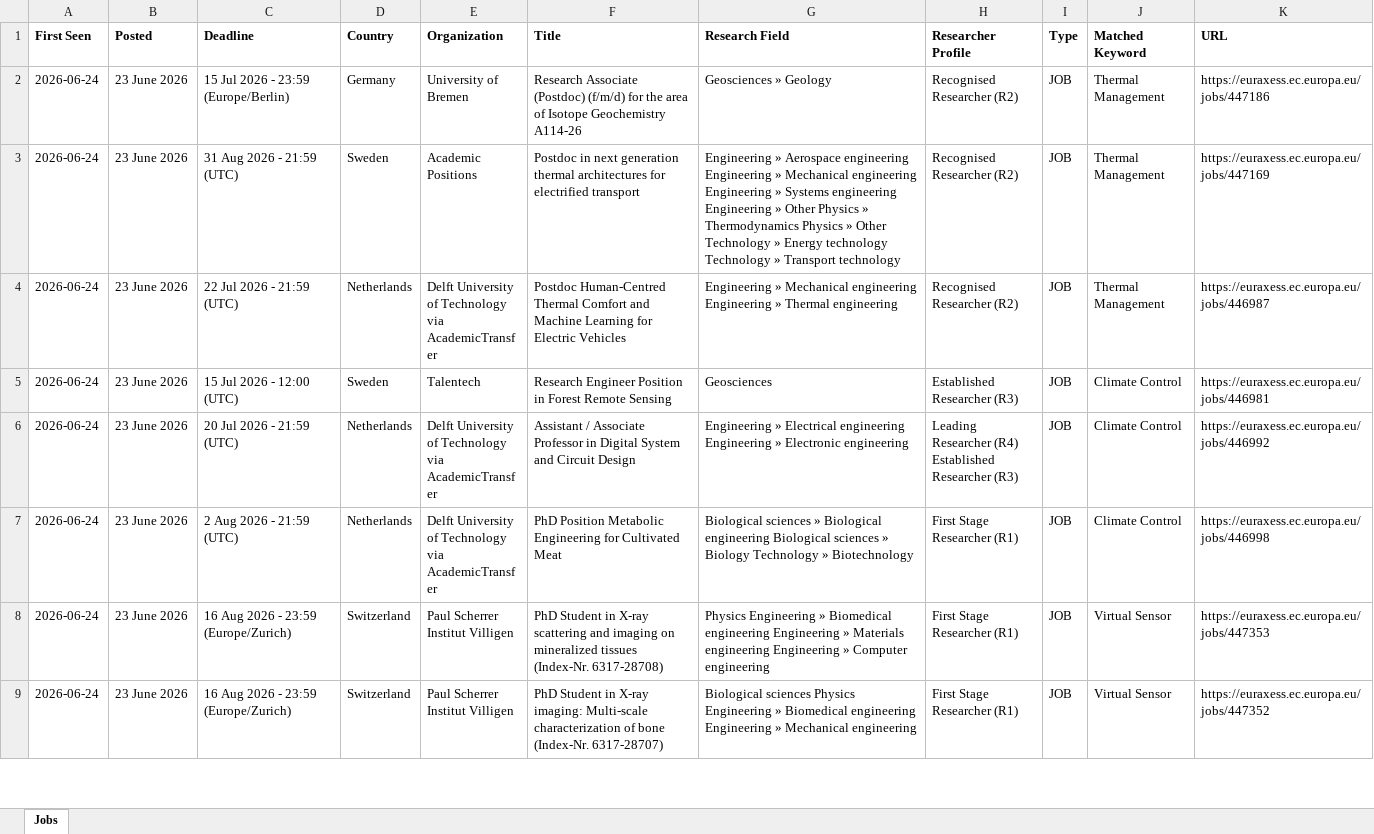
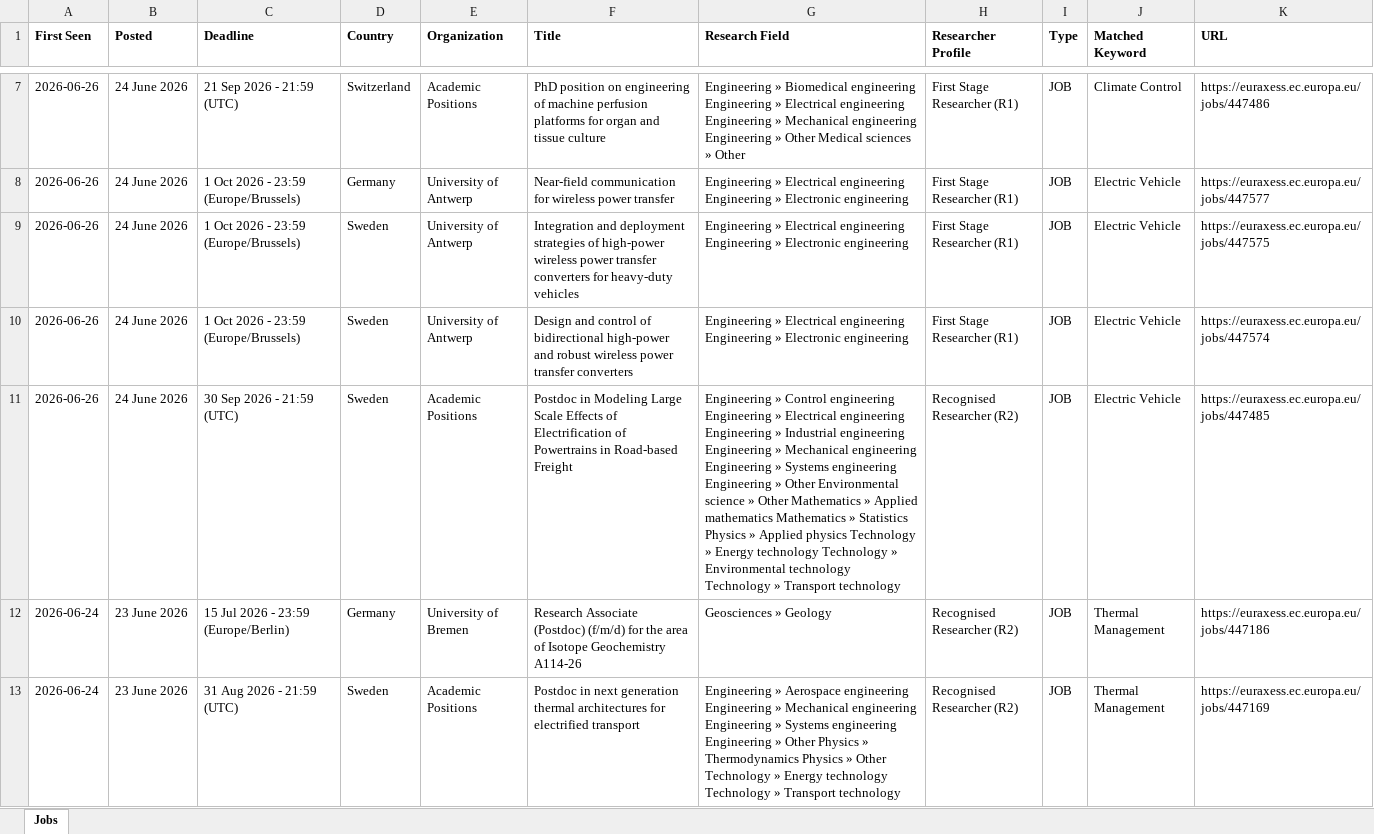
Before and after one commit to JustaBirdy/euraxess-tracker, an Excel workbook: jobs.xlsx, sheet Jobs, drawn as a sheet; only a part is shown, gaps mark what is left out; the shorter side is filled out with more unchanged rows; values as stored, in another font and other column widths than the file's, no borders; the diff covers the shown part only; the diff names each change by its address in the sheet, - before the commit and + after, or states it on an @@ line.

```diff
--- a/jobs.xlsx (sheet Jobs)
+++ b/jobs.xlsx (sheet Jobs)
+row 7: 2026-06-26 | 24 June 2026 | 21 Sep 2026 - 21:59 (UTC) | Switzerland | Academic Positions | PhD position on engineering of machine perfusion platforms for organ and tissue culture | Engineering » Biomedical engineering Engineering » Electrical engineering Engineering » Mechanical engineering Engineering » Other Medical sciences » Other | First Stage Researcher (R1) | JOB | Climate Control | https://euraxess.ec.europa.eu/jobs/447486
+row 8: 2026-06-26 | 24 June 2026 | 1 Oct 2026 - 23:59 (Europe/Brussels) | Germany | University of Antwerp | Near-field communication for wireless power transfer | Engineering » Electrical engineering Engineering » Electronic engineering | First Stage Researcher (R1) | JOB | Electric Vehicle | https://euraxess.ec.europa.eu/jobs/447577
+row 9: 2026-06-26 | 24 June 2026 | 1 Oct 2026 - 23:59 (Europe/Brussels) | Sweden | University of Antwerp | Integration and deployment strategies of high-power wireless power transfer converters for heavy-duty vehicles | Engineering » Electrical engineering Engineering » Electronic engineering | First Stage Researcher (R1) | JOB | Electric Vehicle | https://euraxess.ec.europa.eu/jobs/447575
+row 10: 2026-06-26 | 24 June 2026 | 1 Oct 2026 - 23:59 (Europe/Brussels) | Sweden | University of Antwerp | Design and control of bidirectional high-power and robust wireless power transfer converters | Engineering » Electrical engineering Engineering » Electronic engineering | First Stage Researcher (R1) | JOB | Electric Vehicle | https://euraxess.ec.europa.eu/jobs/447574
+row 11: 2026-06-26 | 24 June 2026 | 30 Sep 2026 - 21:59 (UTC) | Sweden | Academic Positions | Postdoc in Modeling Large Scale Effects of Electrification of Powertrains in Road-based Freight | Engineering » Control engineering Engineering » Electrical engineering Engineering » Industrial engineering Engineering » Mechanical engineering Engineering » Systems engineering Engineering » Other Environmental science » Other Mathematics » Applied mathematics Mathematics » Statistics Physics » Applied physics Technology » Energy technology Technology » Environmental technology Technology » Transport technology | Recognised Researcher (R2) | JOB | Electric Vehicle | https://euraxess.ec.europa.eu/jobs/447485
```
Also changed, not shown: 5 added rows elsewhere in this sheet, 1 other file.
